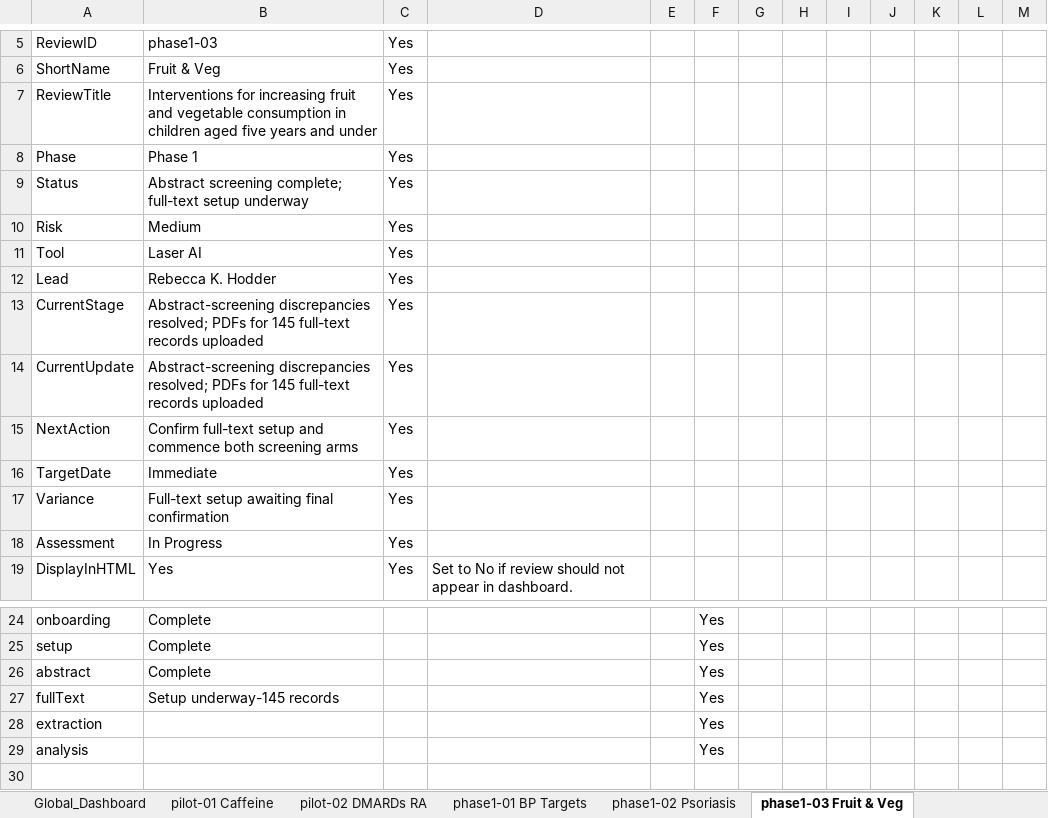
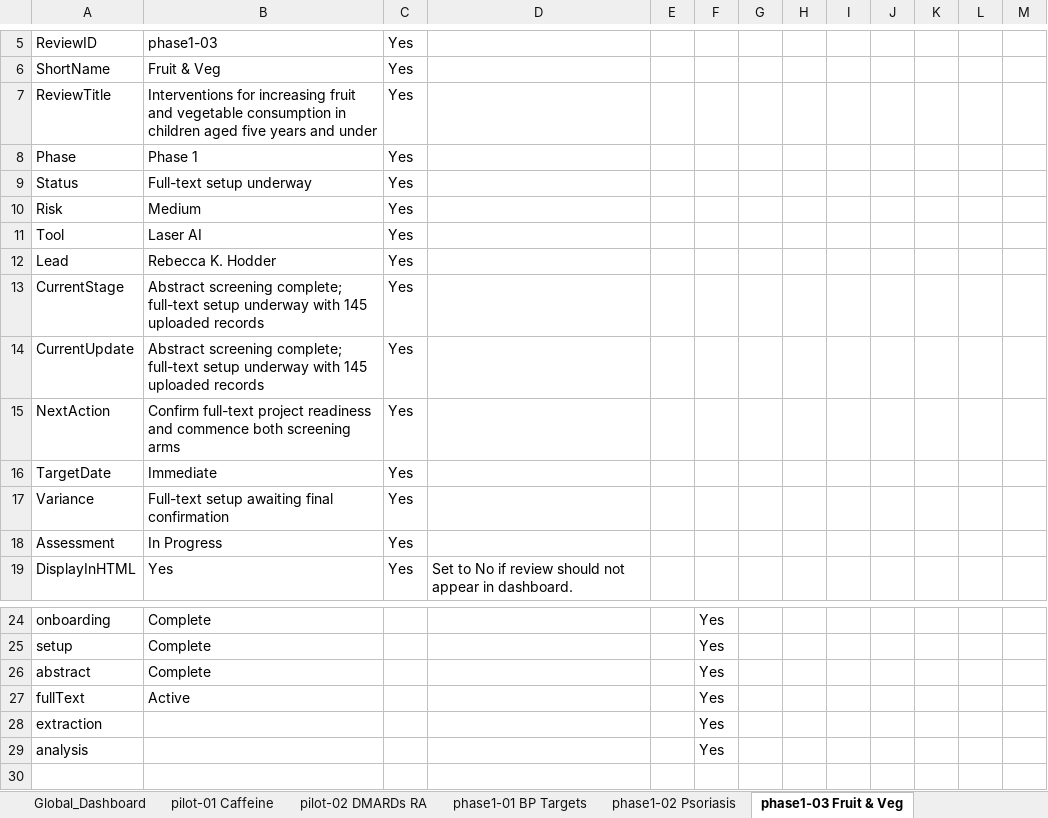
Before and after one commit to pkrishnakishore/Cochrane, an Excel workbook: AI-Platform-Study/dashboard/cochrane_dashboard_backend_template.xlsx, sheet phase1-03 Fruit & Veg, drawn as a sheet; only a part is shown, gaps mark what is left out; values as stored, in another font and other column widths than the file's, no borders; table styles not drawn; the diff names each change by its address in the sheet, - before the commit and + after, or states it on an @@ line.

Commit message:
Fix current phase milestones

```diff
--- a/AI-Platform-Study/dashboard/cochrane_dashboard_backend_template.xlsx (sheet phase1-03 Fruit & Veg)
+++ b/AI-Platform-Study/dashboard/cochrane_dashboard_backend_template.xlsx (sheet phase1-03 Fruit & Veg)
-B9: Abstract screening complete; full-text setup underway
+B9: Full-text setup underway
-B13:B14: Abstract-screening discrepancies resolved; PDFs for 145 full-text records uploaded
+B13:B14: Abstract screening complete; full-text setup underway with 145 uploaded records
-B15: Confirm full-text setup and commence…
+B15: Confirm full-text project readiness and commence…
-B27: Setup underway-145 records
+B27: Active
```
Also changed, not shown: sheet phase1-01 BP Targets, sheet Review_Index, 1 other file.
